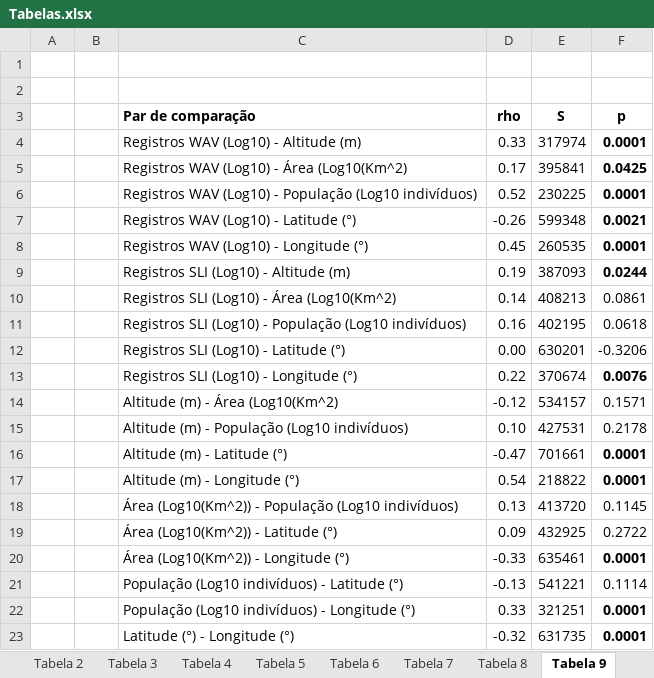
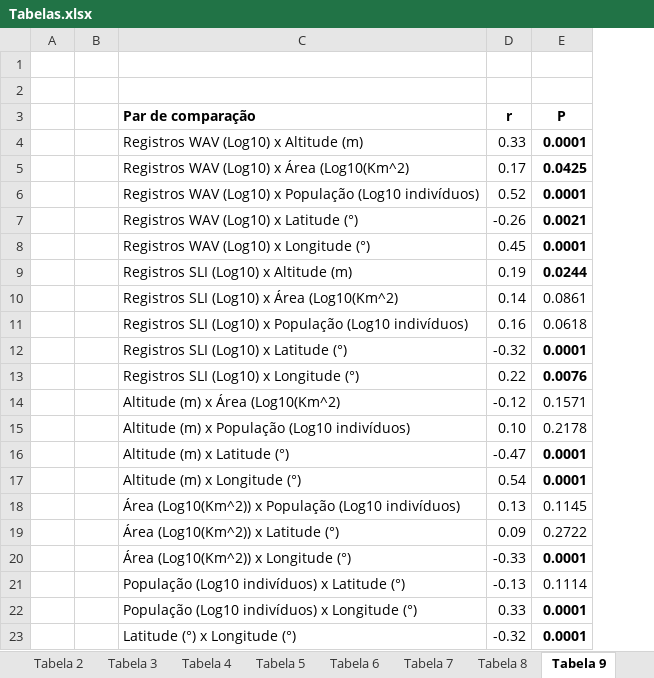
Before and after one commit to bfaria1/ProjWAVpt1, an Excel workbook: Relatório Final/Tabelas/Tabelas.xlsx, sheet Tabela 9, drawn as a sheet; values as stored, in another font and other column widths than the file's, no borders; removed rows and columns are numbered as before the commit, all else as after; the diff names each change by its address in the sheet, - before the commit and + after, or states it on an @@ line.

```diff
--- a/Relatório Final/Tabelas/Tabelas.xlsx (sheet Tabela 9)
+++ b/Relatório Final/Tabelas/Tabelas.xlsx (sheet Tabela 9)
-column E (S), rows 4-11: 317974 | 395841 | 230225 | 599348 | 260535 | 387093 | 408213 | 402195; rows 13-23: 370674 | 534157 | 427531 | 701661 | 218822 | 413720 | 432925 | 635461 | 541221 | 321251 | 631735
-D3: rho
+D3: r
-E3: p
+E3: P
-C4 (Par de comparação): Registros WAV (Log10) - Altitude (m)
+C4 (Par de comparação): Registros WAV (Log10) x Altitude (m)
-C5 (Par de comparação): Registros WAV (Log10) - Área (Log10(Km^2)
+C5 (Par de comparação): Registros WAV (Log10) x Área (Log10(Km^2)
-C6 (Par de comparação): …WAV (Log10) - População (Log10…
+C6 (Par de comparação): …WAV (Log10) x População (Log10…
-C7 (Par de comparação): Registros WAV (Log10) - Latitude (°)
+C7 (Par de comparação): Registros WAV (Log10) x Latitude (°)
-C8 (Par de comparação): Registros WAV (Log10) - Longitude (°)
+C8 (Par de comparação): Registros WAV (Log10) x Longitude (°)
-C9 (Par de comparação): Registros SLI (Log10) - Altitude (m)
+C9 (Par de comparação): Registros SLI (Log10) x Altitude (m)
-C10 (Par de comparação): Registros SLI (Log10) - Área (Log10(Km^2)
+C10 (Par de comparação): Registros SLI (Log10) x Área (Log10(Km^2)
-C11 (Par de comparação): …SLI (Log10) - População (Log10…
+C11 (Par de comparação): …SLI (Log10) x População (Log10…
-row 12:  |  | Registros SLI (Log10) - Latitude (°) | 0.00 | 630201 | -0.3206
+row 12:  |  | Registros SLI (Log10) x Latitude (°) | -0.32 | 0.0001
-C13 (Par de comparação): Registros SLI (Log10) - Longitude (°)
+C13 (Par de comparação): Registros SLI (Log10) x Longitude (°)
-C14 (Par de comparação): Altitude (m) - Área (Log10(Km^2)
+C14 (Par de comparação): Altitude (m) x Área (Log10(Km^2)
-C15 (Par de comparação): Altitude (m) - População (Log10 indivíduos)
+C15 (Par de comparação): Altitude (m) x População (Log10 indivíduos)
-C16 (Par de comparação): Altitude (m) - Latitude (°)
+C16 (Par de comparação): Altitude (m) x Latitude (°)
-C17 (Par de comparação): Altitude (m) - Longitude (°)
+C17 (Par de comparação): Altitude (m) x Longitude (°)
-C18 (Par de comparação): Área (Log10(Km^2)) - População (Log10…
+C18 (Par de comparação): Área (Log10(Km^2)) x População (Log10…
-C19 (Par de comparação): Área (Log10(Km^2)) - Latitude (°)
+C19 (Par de comparação): Área (Log10(Km^2)) x Latitude (°)
-C20 (Par de comparação): Área (Log10(Km^2)) - Longitude (°)
+C20 (Par de comparação): Área (Log10(Km^2)) x Longitude (°)
-C21 (Par de comparação): População (Log10 indivíduos) - Latitude (°)
+C21 (Par de comparação): População (Log10 indivíduos) x Latitude (°)
-C22 (Par de comparação): População (Log10 indivíduos) - Longitude (°)
+C22 (Par de comparação): População (Log10 indivíduos) x Longitude (°)
-C23 (Par de comparação): Latitude (°) - Longitude (°)
+C23 (Par de comparação): Latitude (°) x Longitude (°)
```
Also changed, not shown: sheet Tabela 11, sheet Tabela 12, sheet Tabela 4, sheet Tabela 3, sheet Tabela 7, sheet Tabela 8, 4 more sheets, 1 other file.
